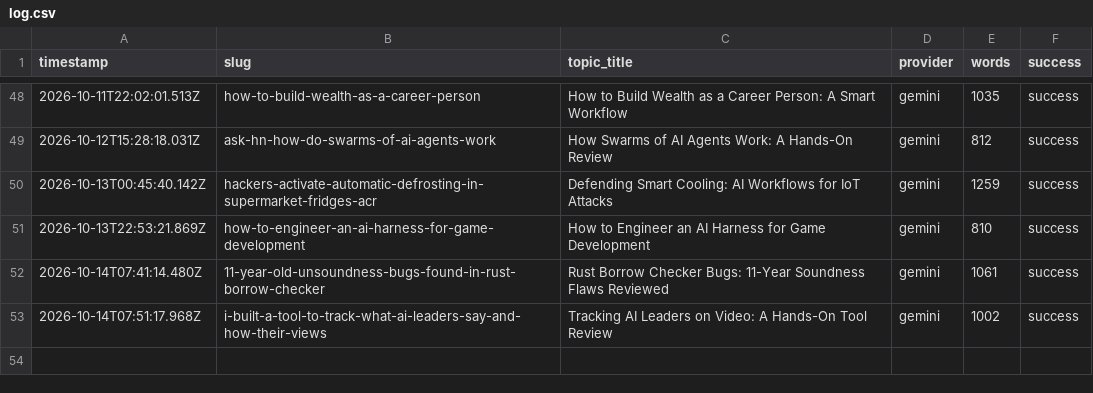
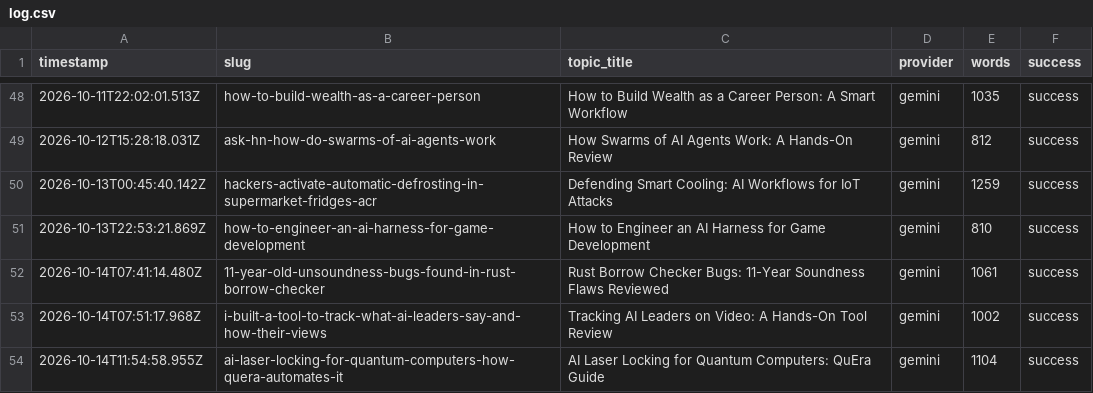
Before and after one commit to haxno2004-wq/aitoollab-autopilot, a CSV file: state/aitoollab/log.csv, drawn as a sheet; only a part is shown, gaps mark what is left out.

```diff
--- a/state/aitoollab/log.csv
+++ b/state/aitoollab/log.csv
@@ -53 +53,2 @@ timestamp,slug,topic_title,provider,words,success
 2026-10-14T07:51:17.968Z,i-built-a-tool-to-track-what-ai-leaders-say-and-how-their-views,Tracking AI Leaders on Video: A Hands-On Tool Review,gemini,1002,success
+2026-10-14T11:54:58.955Z,ai-laser-locking-for-quantum-computers-how-quera-automates-it,AI Laser Locking for Quantum Computers: QuEra Guide,gemini,1104,success
```
Also changed, not shown: 6 other files.
